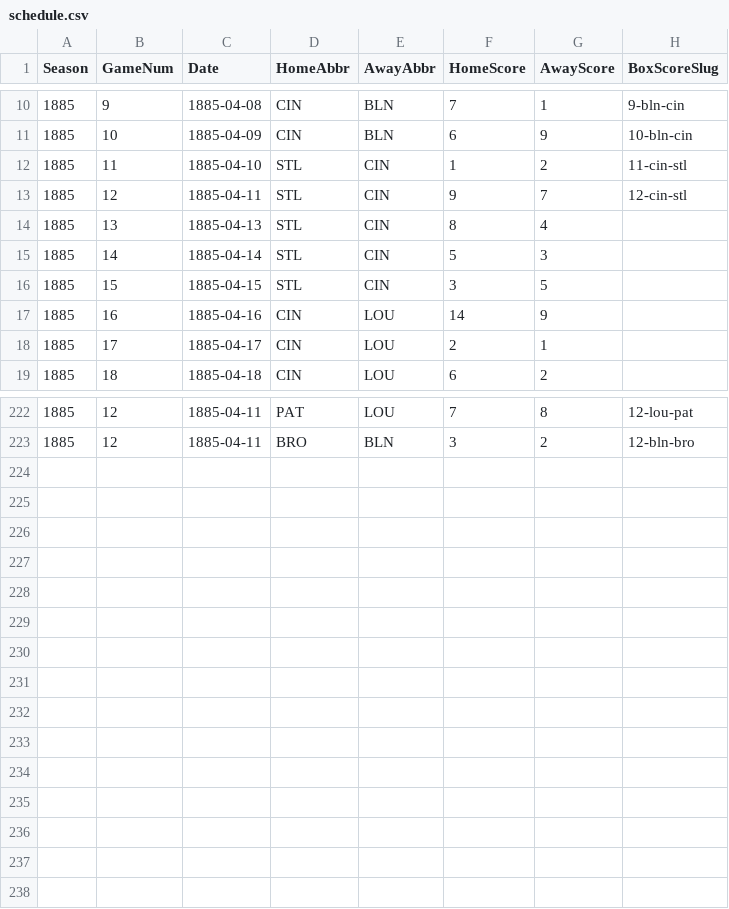
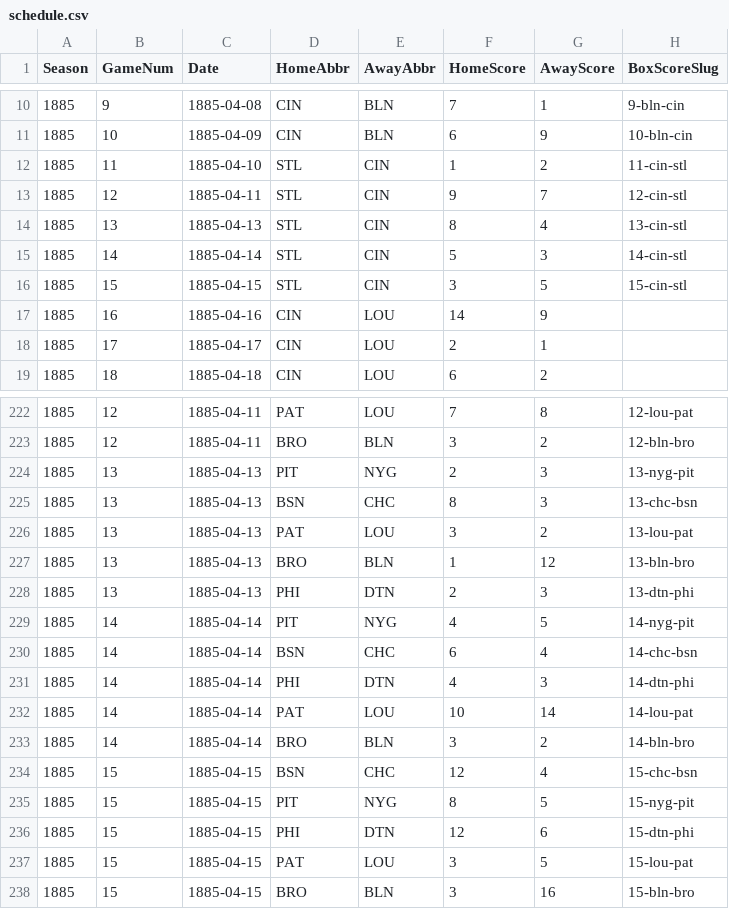
Before and after one commit to crazyjoe02/RewriteHistory, a CSV file: bbsite/data/1885/schedule.csv, drawn as a sheet; only a part is shown, gaps mark what is left out.

Commit message:
Add box scores and schedule for game days 13-15

```diff
--- a/bbsite/data/1885/schedule.csv
+++ b/bbsite/data/1885/schedule.csv
@@ -13,5 +13,5 @@ Season,GameNum,Date,HomeAbbr,AwayAbbr,HomeScore,AwayScore,BoxScoreSlug
 1885,12,1885-04-11,STL,CIN,9,7,12-cin-stl
-1885,13,1885-04-13,STL,CIN,8,4,
-1885,14,1885-04-14,STL,CIN,5,3,
-1885,15,1885-04-15,STL,CIN,3,5,
+1885,13,1885-04-13,STL,CIN,8,4,13-cin-stl
+1885,14,1885-04-14,STL,CIN,5,3,14-cin-stl
+1885,15,1885-04-15,STL,CIN,3,5,15-cin-stl
 1885,16,1885-04-16,CIN,LOU,14,9,
@@ -223 +223,16 @@ Season,GameNum,Date,HomeAbbr,AwayAbbr,HomeScore,AwayScore,BoxScoreSlug
 1885,12,1885-04-11,BRO,BLN,3,2,12-bln-bro
+1885,13,1885-04-13,PIT,NYG,2,3,13-nyg-pit
+1885,13,1885-04-13,BSN,CHC,8,3,13-chc-bsn
+1885,13,1885-04-13,PAT,LOU,3,2,13-lou-pat
+1885,13,1885-04-13,BRO,BLN,1,12,13-bln-bro
+1885,13,1885-04-13,PHI,DTN,2,3,13-dtn-phi
+1885,14,1885-04-14,PIT,NYG,4,5,14-nyg-pit
+1885,14,1885-04-14,BSN,CHC,6,4,14-chc-bsn
+1885,14,1885-04-14,PHI,DTN,4,3,14-dtn-phi
+1885,14,1885-04-14,PAT,LOU,10,14,14-lou-pat
+1885,14,1885-04-14,BRO,BLN,3,2,14-bln-bro
+1885,15,1885-04-15,BSN,CHC,12,4,15-chc-bsn
+1885,15,1885-04-15,PIT,NYG,8,5,15-nyg-pit
+1885,15,1885-04-15,PHI,DTN,12,6,15-dtn-phi
+1885,15,1885-04-15,PAT,LOU,3,5,15-lou-pat
+1885,15,1885-04-15,BRO,BLN,3,16,15-bln-bro
```
Also changed, not shown: 13 other files.
